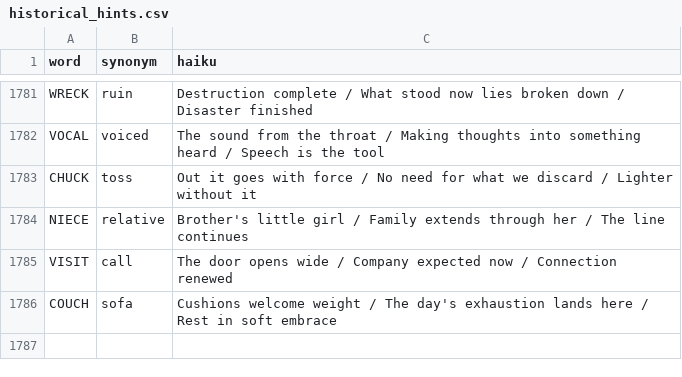
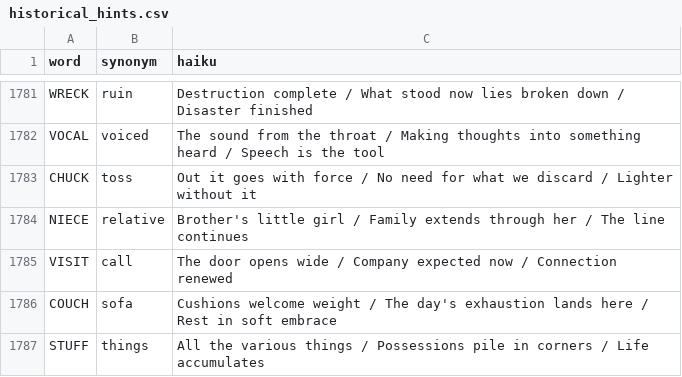
Before and after one commit to 8080Games/WordleMatch, a CSV file: wwwroot/historical_hints.csv, drawn as a sheet; only a part is shown, gaps mark what is left out.

Commit message:
Add Wordle word: STUFF (game #1803, 5/27/2026)

```diff
--- a/wwwroot/historical_hints.csv
+++ b/wwwroot/historical_hints.csv
@@ -1786 +1786,2 @@ VISIT,call,"The door opens wide / Company expected now / Connection renewed"
 COUCH,sofa,"Cushions welcome weight / The day's exhaustion lands here / Rest in soft embrace"
+STUFF,things,"All the various things / Possessions pile in corners / Life accumulates"
```
Also changed, not shown: wwwroot/historical-words.csv, wwwroot/used-words.csv, 1 other file.
